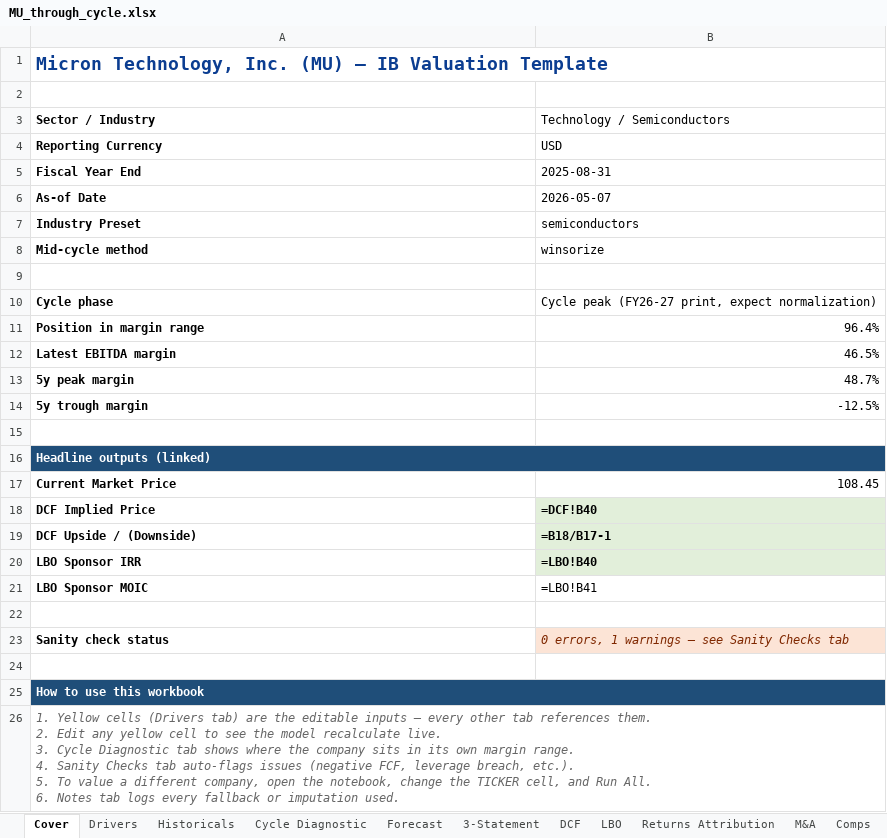
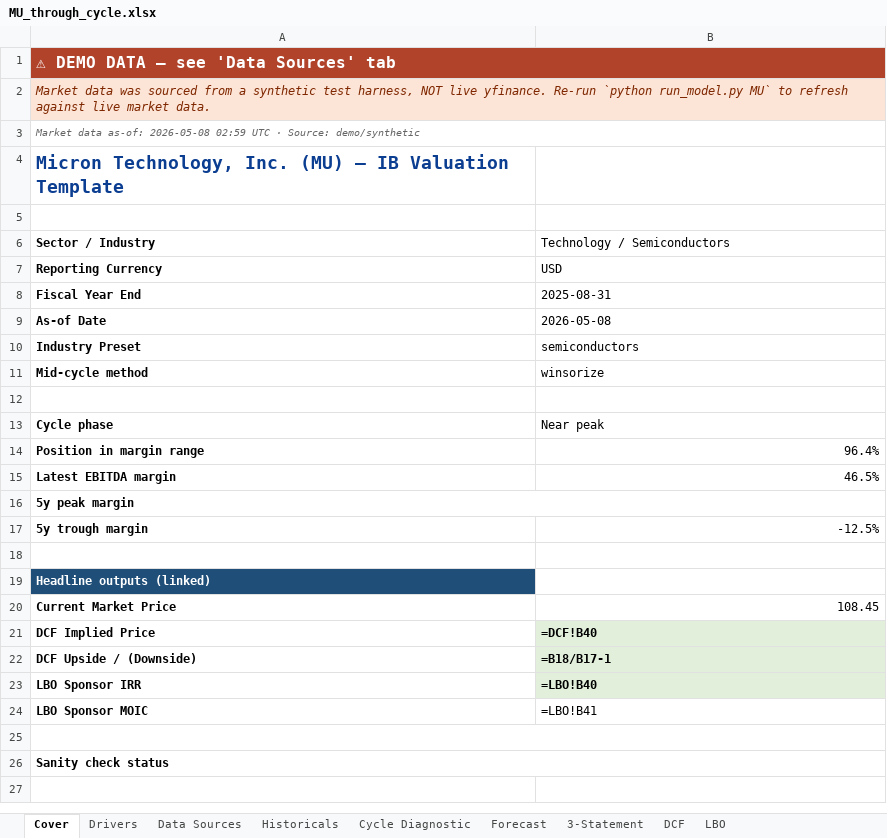
Before and after one commit to Keyvaniath/bpleone-site, an Excel workbook: assets/toolkit/MU_through_cycle.xlsx, sheet Cover, drawn as a sheet; values as stored, in another font and other column widths than the file's, no borders; formulas without a stored value are shown as written; removed rows and columns are numbered as before the commit, all else as after; ↵ is a line break in a cell; the diff names each change by its address in the sheet, - before the commit and + after, or states it on an @@ line.

```diff
--- a/assets/toolkit/MU_through_cycle.xlsx (sheet Cover)
+++ b/assets/toolkit/MU_through_cycle.xlsx (sheet Cover)
+sheet tab: Data Sources
+row 1: ⚠ DEMO DATA — see 'Data Sources' tab
+row 2: Market data was sourced from a synthetic test harness, NOT live yfinance. Re-run `python run_model.py MU` to refresh against live market data.
+row 3: Market data as-of: 2026-05-08 02:59 UTC · Source: demo/synthetic
-A1:B1 merged
-B9 (Technology / Semiconductors): 2026-05-07
+B9 (Technology / Semiconductors): 2026-05-08
-B13 (Technology / Semiconductors): Cycle peak (FY26-27 print, expect normalization)
+B13 (Technology / Semiconductors): Near peak
+A16:B16 merged
-B16 (Technology / Semiconductors): 48.7%
+B16 (Technology / Semiconductors): (empty)
-A16:B16 merged
+A25:B25 merged
+A26:B26 merged
-B26 (Technology / Semiconductors): 0 errors, 1 warnings — see Sanity Checks tab
+B26 (Technology / Semiconductors): (empty)
-row 24: (empty)
-row 25: How to use this workbook
-row 26: 1. Yellow cells (Drivers tab) are the editable inputs — every other tab references them. ↵ 2. Edit any yellow cell to see the model recalculate live. ↵ 3. Cycle Diagnostic tab shows where the company sits in its own margin range. ↵ 4. Sanity Checks tab auto-flags issues (negative FCF, leverage breach, etc.). ↵ 5. To value a different company, open the notebook, change the TICKER cell, and Run All. ↵ 6. Notes tab logs every fallback or imputation used.
```
Also changed, not shown: sheet Notes, sheet Drivers, sheet Sanity Checks, assets/toolkit/MU_ai_cycle.xlsx, 33 other files.
